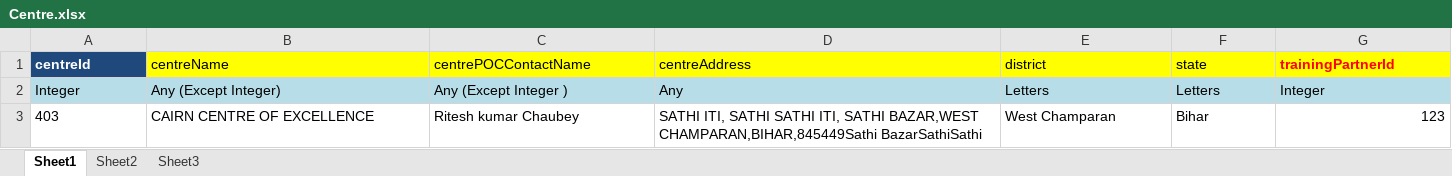
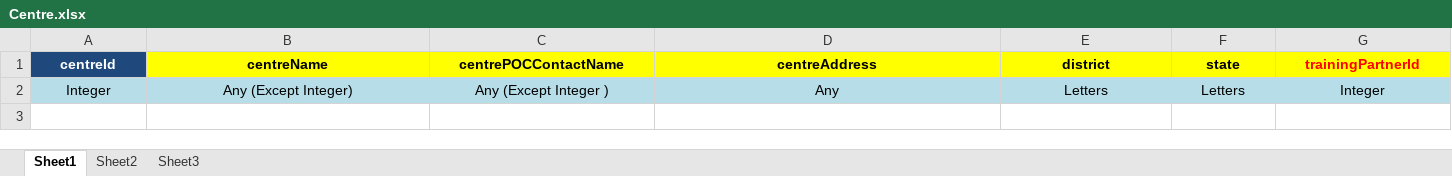
Before and after one commit to SmaltAndBeryl/Internship_2017, an Excel workbook: SSDMS_Requirements/SCGJ_Updated_Excel/Centre.xlsx, sheet Sheet1, drawn as a sheet; values as stored, in another font and other column widths than the file's, no borders; the diff names each change by its address in the sheet, - before the commit and + after, or states it on an @@ line.

```diff
--- a/SSDMS_Requirements/SCGJ_Updated_Excel/Centre.xlsx (sheet Sheet1)
+++ b/SSDMS_Requirements/SCGJ_Updated_Excel/Centre.xlsx (sheet Sheet1)
-A1:G2 alignment: left
+A1:G2 alignment: center
-B1:F1 bold: off
+B1:F1 bold: on
-row 3: 403 | CAIRN CENTRE OF EXCELLENCE | Ritesh kumar Chaubey | SATHI ITI, SATHI SATHI ITI, SATHI BAZAR,WEST CHAMPARAN,BIHAR,845449Sathi BazarSathiSathi | West Champaran | Bihar | 123
```
Also changed, not shown: SSDMS_Requirements/SCGJ_Updated_Excel/Assessment_Agency.xlsx, SSDMS_Requirements/SCGJ_Updated_Excel/Assessor.xlsx, 5 other files.
